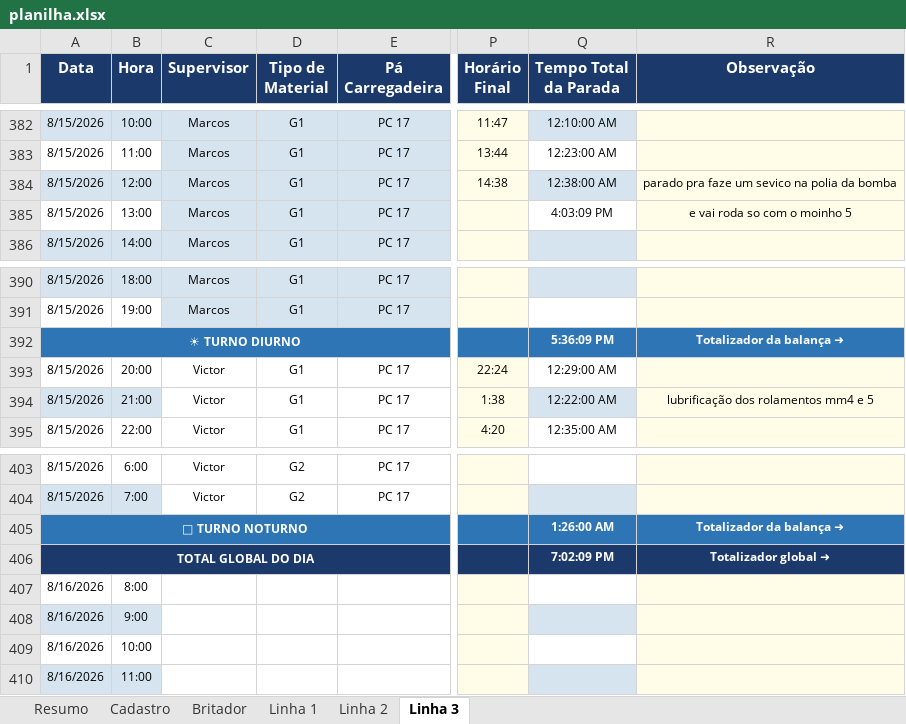
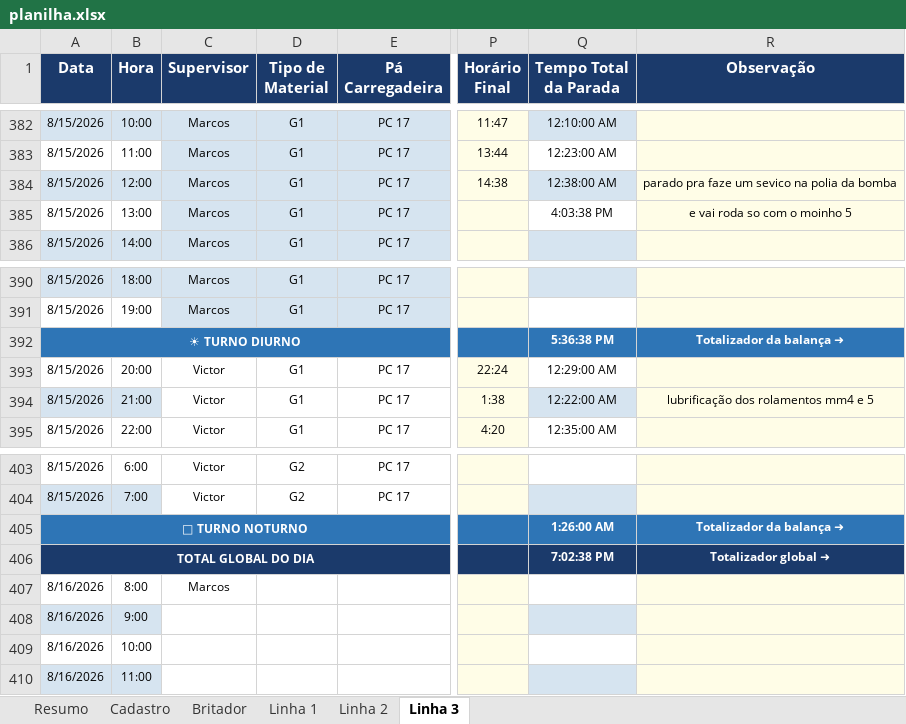
Before and after one commit to Plenz-code/BI-IMPACTANTES-PLANTA, an Excel workbook: planilha.xlsx, sheet Linha 3, drawn as a sheet; only a part is shown, gaps mark what is left out; values as stored, in another font and other column widths than the file's, no borders; the diff names each change by its address in the sheet, - before the commit and + after, or states it on an @@ line.

```diff
--- a/planilha.xlsx (sheet Linha 3)
+++ b/planilha.xlsx (sheet Linha 3)
-Q385 (Tempo Total da Parada): 4:03:09 PM
+Q385 (Tempo Total da Parada): 4:03:38 PM
-Q392 (Tempo Total da Parada): 5:36:09 PM
+Q392 (Tempo Total da Parada): 5:36:38 PM
-Q406 (Tempo Total da Parada): 7:02:09 PM
+Q406 (Tempo Total da Parada): 7:02:38 PM
-C407 (Supervisor): (empty)
+C407 (Supervisor): Marcos
```
Also changed, not shown: sheet Linha 2, sheet Linha 1.
